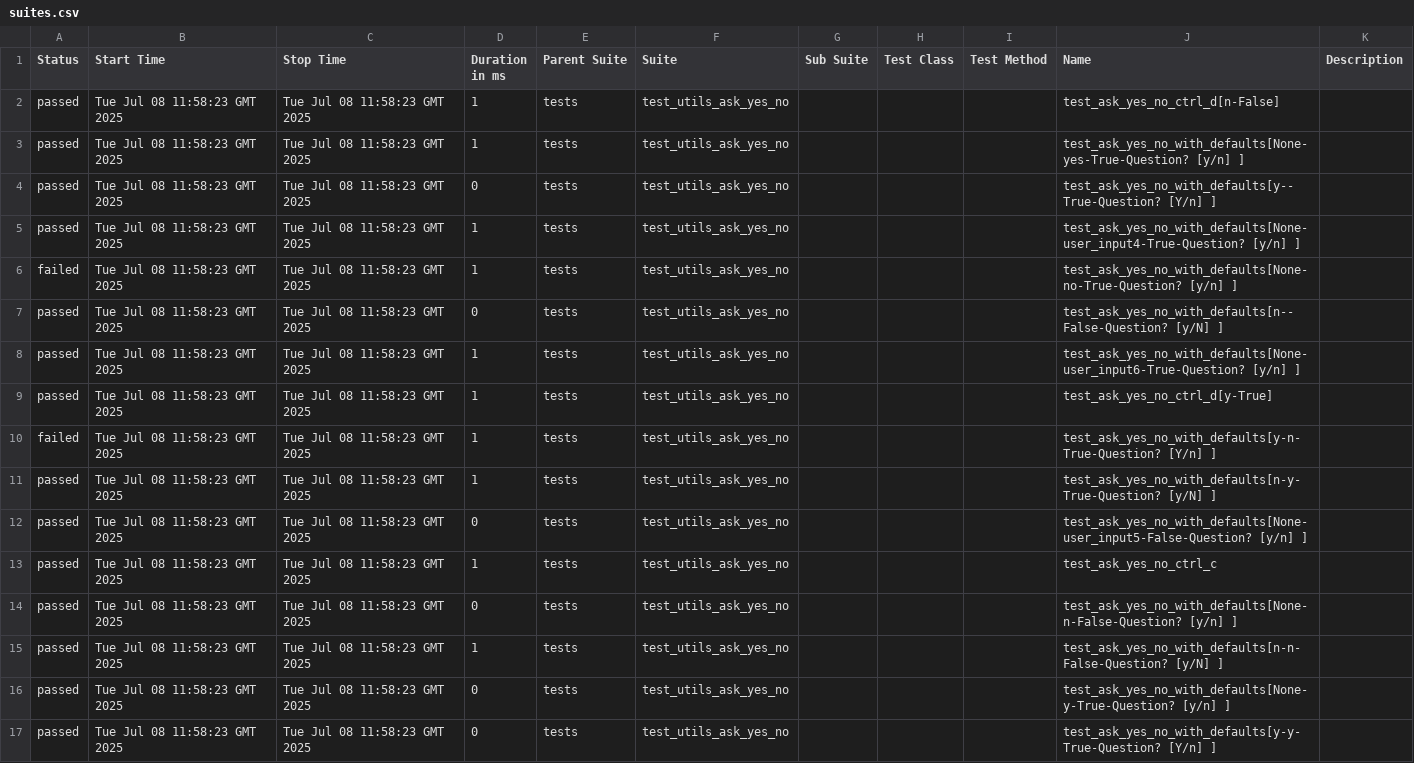
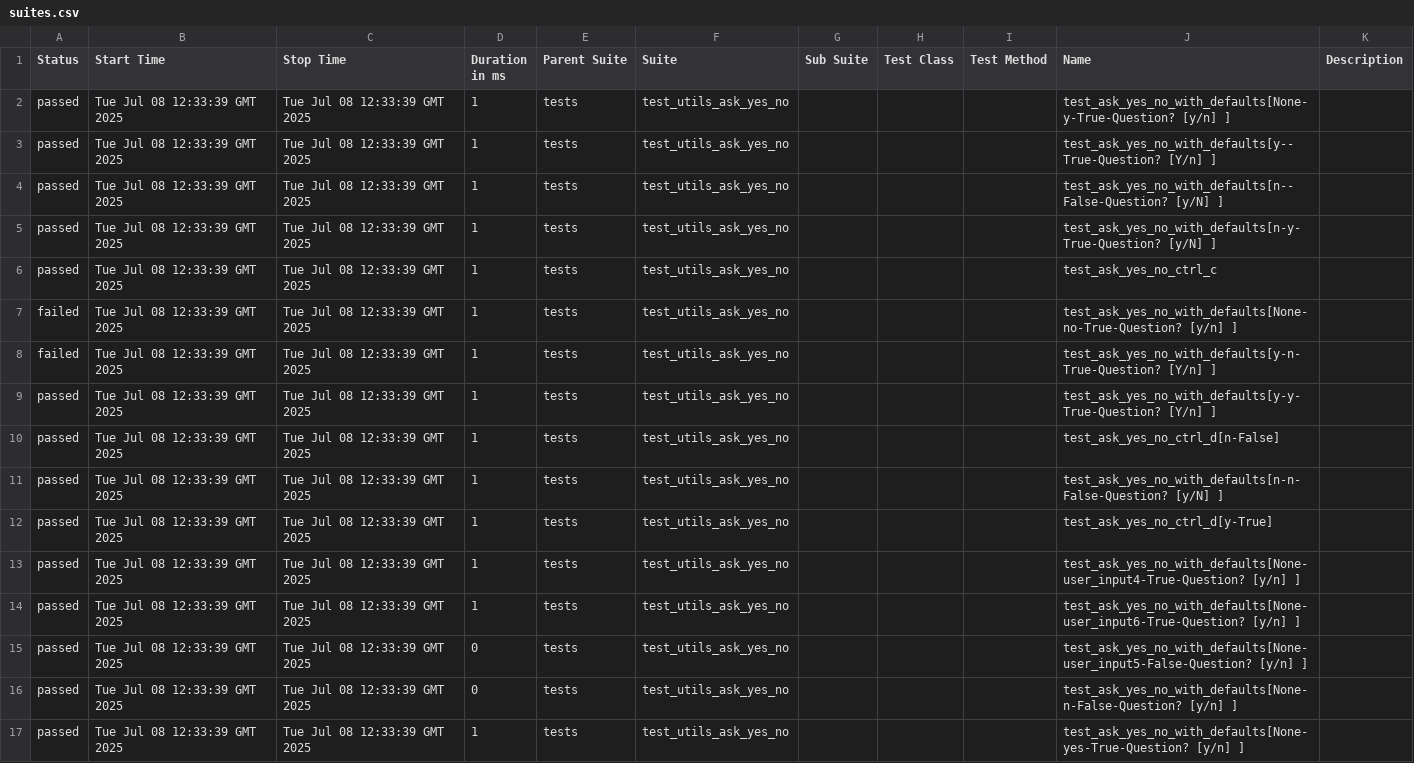
Before and after one commit to Yaspsi/pytest-report-render, a CSV file: data/suites.csv, drawn as a sheet.

```diff
--- a/data/suites.csv
+++ b/data/suites.csv
@@ -1,17 +1,17 @@
 "Status","Start Time","Stop Time","Duration in ms","Parent Suite","Suite","Sub Suite","Test Class","Test Method","Name","Description"
-"passed","Tue Jul 08 11:58:23 GMT 2025","Tue Jul 08 11:58:23 GMT 2025","1","tests","test_utils_ask_yes_no","","","","test_ask_yes_no_ctrl_d[n-False]",""
-"passed","Tue Jul 08 11:58:23 GMT 2025","Tue Jul 08 11:58:23 GMT 2025","1","tests","test_utils_ask_yes_no","","","","test_ask_yes_no_with_defaults[None-yes-True-Question? [y/n] ]",""
-"passed","Tue Jul 08 11:58:23 GMT 2025","Tue Jul 08 11:58:23 GMT 2025","0","tests","test_utils_ask_yes_no","","","","test_ask_yes_no_with_defaults[y--True-Question? [Y/n] ]",""
-"passed","Tue Jul 08 11:58:23 GMT 2025","Tue Jul 08 11:58:23 GMT 2025","1","tests","test_utils_ask_yes_no","","","","test_ask_yes_no_with_defaults[None-user_input4-True-Question? [y/n] ]",""
-"failed","Tue Jul 08 11:58:23 GMT 2025","Tue Jul 08 11:58:23 GMT 2025","1","tests","test_utils_ask_yes_no","","","","test_ask_yes_no_with_defaults[None-no-True-Question? [y/n] ]",""
-"passed","Tue Jul 08 11:58:23 GMT 2025","Tue Jul 08 11:58:23 GMT 2025","0","tests","test_utils_ask_yes_no","","","","test_ask_yes_no_with_defaults[n--False-Question? [y/N] ]",""
-"passed","Tue Jul 08 11:58:23 GMT 2025","Tue Jul 08 11:58:23 GMT 2025","1","tests","test_utils_ask_yes_no","","","","test_ask_yes_no_with_defaults[None-user_input6-True-Question? [y/n] ]",""
-"passed","Tue Jul 08 11:58:23 GMT 2025","Tue Jul 08 11:58:23 GMT 2025","1","tests","test_utils_ask_yes_no","","","","test_ask_yes_no_ctrl_d[y-True]",""
-"failed","Tue Jul 08 11:58:23 GMT 2025","Tue Jul 08 11:58:23 GMT 2025","1","tests","test_utils_ask_yes_no","","","","test_ask_yes_no_with_defaults[y-n-True-Question? [Y/n] ]",""
-"passed","Tue Jul 08 11:58:23 GMT 2025","Tue Jul 08 11:58:23 GMT 2025","1","tests","test_utils_ask_yes_no","","","","test_ask_yes_no_with_defaults[n-y-True-Question? [y/N] ]",""
-"passed","Tue Jul 08 11:58:23 GMT 2025","Tue Jul 08 11:58:23 GMT 2025","0","tests","test_utils_ask_yes_no","","","","test_ask_yes_no_with_defaults[None-user_input5-False-Question? [y/n] ]",""
-"passed","Tue Jul 08 11:58:23 GMT 2025","Tue Jul 08 11:58:23 GMT 2025","1","tests","test_utils_ask_yes_no","","","","test_ask_yes_no_ctrl_c",""
-"passed","Tue Jul 08 11:58:23 GMT 2025","Tue Jul 08 11:58:23 GMT 2025","0","tests","test_utils_ask_yes_no","","","","test_ask_yes_no_with_defaults[None-n-False-Question? [y/n] ]",""
-"passed","Tue Jul 08 11:58:23 GMT 2025","Tue Jul 08 11:58:23 GMT 2025","1","tests","test_utils_ask_yes_no","","","","test_ask_yes_no_with_defaults[n-n-False-Question? [y/N] ]",""
-"passed","Tue Jul 08 11:58:23 GMT 2025","Tue Jul 08 11:58:23 GMT 2025","0","tests","test_utils_ask_yes_no","","","","test_ask_yes_no_with_defaults[None-y-True-Question? [y/n] ]",""
-"passed","Tue Jul 08 11:58:23 GMT 2025","Tue Jul 08 11:58:23 GMT 2025","0","tests","test_utils_ask_yes_no","","","","test_ask_yes_no_with_defaults[y-y-True-Question? [Y/n] ]",""
+"passed","Tue Jul 08 12:33:39 GMT 2025","Tue Jul 08 12:33:39 GMT 2025","1","tests","test_utils_ask_yes_no","","","","test_ask_yes_no_with_defaults[None-y-True-Question? [y/n] ]",""
+"passed","Tue Jul 08 12:33:39 GMT 2025","Tue Jul 08 12:33:39 GMT 2025","1","tests","test_utils_ask_yes_no","","","","test_ask_yes_no_with_defaults[y--True-Question? [Y/n] ]",""
+"passed","Tue Jul 08 12:33:39 GMT 2025","Tue Jul 08 12:33:39 GMT 2025","1","tests","test_utils_ask_yes_no","","","","test_ask_yes_no_with_defaults[n--False-Question? [y/N] ]",""
+"passed","Tue Jul 08 12:33:39 GMT 2025","Tue Jul 08 12:33:39 GMT 2025","1","tests","test_utils_ask_yes_no","","","","test_ask_yes_no_with_defaults[n-y-True-Question? [y/N] ]",""
+"passed","Tue Jul 08 12:33:39 GMT 2025","Tue Jul 08 12:33:39 GMT 2025","1","tests","test_utils_ask_yes_no","","","","test_ask_yes_no_ctrl_c",""
+"failed","Tue Jul 08 12:33:39 GMT 2025","Tue Jul 08 12:33:39 GMT 2025","1","tests","test_utils_ask_yes_no","","","","test_ask_yes_no_with_defaults[None-no-True-Question? [y/n] ]",""
+"failed","Tue Jul 08 12:33:39 GMT 2025","Tue Jul 08 12:33:39 GMT 2025","1","tests","test_utils_ask_yes_no","","","","test_ask_yes_no_with_defaults[y-n-True-Question? [Y/n] ]",""
+"passed","Tue Jul 08 12:33:39 GMT 2025","Tue Jul 08 12:33:39 GMT 2025","1","tests","test_utils_ask_yes_no","","","","test_ask_yes_no_with_defaults[y-y-True-Question? [Y/n] ]",""
+"passed","Tue Jul 08 12:33:39 GMT 2025","Tue Jul 08 12:33:39 GMT 2025","1","tests","test_utils_ask_yes_no","","","","test_ask_yes_no_ctrl_d[n-False]",""
+"passed","Tue Jul 08 12:33:39 GMT 2025","Tue Jul 08 12:33:39 GMT 2025","1","tests","test_utils_ask_yes_no","","","","test_ask_yes_no_with_defaults[n-n-False-Question? [y/N] ]",""
+"passed","Tue Jul 08 12:33:39 GMT 2025","Tue Jul 08 12:33:39 GMT 2025","1","tests","test_utils_ask_yes_no","","","","test_ask_yes_no_ctrl_d[y-True]",""
+"passed","Tue Jul 08 12:33:39 GMT 2025","Tue Jul 08 12:33:39 GMT 2025","1","tests","test_utils_ask_yes_no","","","","test_ask_yes_no_with_defaults[None-user_input4-True-Question? [y/n] ]",""
+"passed","Tue Jul 08 12:33:39 GMT 2025","Tue Jul 08 12:33:39 GMT 2025","1","tests","test_utils_ask_yes_no","","","","test_ask_yes_no_with_defaults[None-user_input6-True-Question? [y/n] ]",""
+"passed","Tue Jul 08 12:33:39 GMT 2025","Tue Jul 08 12:33:39 GMT 2025","0","tests","test_utils_ask_yes_no","","","","test_ask_yes_no_with_defaults[None-user_input5-False-Question? [y/n] ]",""
+"passed","Tue Jul 08 12:33:39 GMT 2025","Tue Jul 08 12:33:39 GMT 2025","0","tests","test_utils_ask_yes_no","","","","test_ask_yes_no_with_defaults[None-n-False-Question? [y/n] ]",""
+"passed","Tue Jul 08 12:33:39 GMT 2025","Tue Jul 08 12:33:39 GMT 2025","1","tests","test_utils_ask_yes_no","","","","test_ask_yes_no_with_defaults[None-yes-True-Question? [y/n] ]",""
```
Also changed, not shown: 50 other files.
